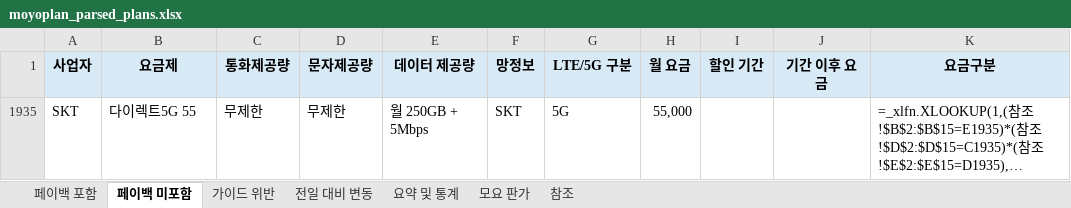
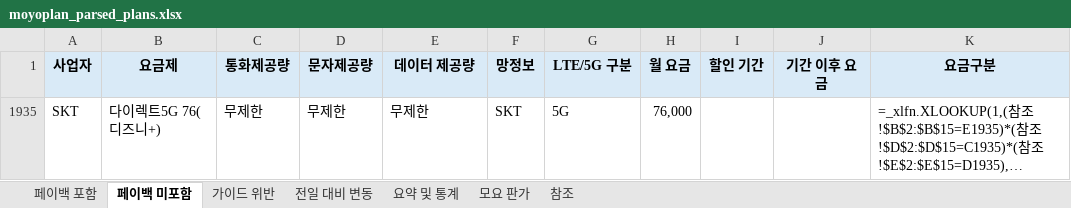
Before and after one commit to kjch444-sketchs/moyoplan-crawler, an Excel workbook: moyoplan_parsed_plans.xlsx, sheet 페이백 미포함, drawn as a sheet; long unchanged cells end in …; values as stored, in another font and other column widths than the file's, no borders; formulas without a stored value are shown as written; the diff names each change by its address in the sheet, - before the commit and + after, or states it on an @@ line.

```diff
--- a/moyoplan_parsed_plans.xlsx (sheet 페이백 미포함)
+++ b/moyoplan_parsed_plans.xlsx (sheet 페이백 미포함)
-B1935 (요금제): 다이렉트5G 55
+B1935 (요금제): 다이렉트5G 76(디즈니+)
-E1935 (데이터 제공량): 월 250GB + 5Mbps
+E1935 (데이터 제공량): 무제한
-H1935 (월 요금): 55,000
+H1935 (월 요금): 76,000
```
Also changed, not shown: sheet 전일 대비 변동, sheet 페이백 포함, sheet 가이드 위반, sheet 요약 및 통계, hidden cells.
